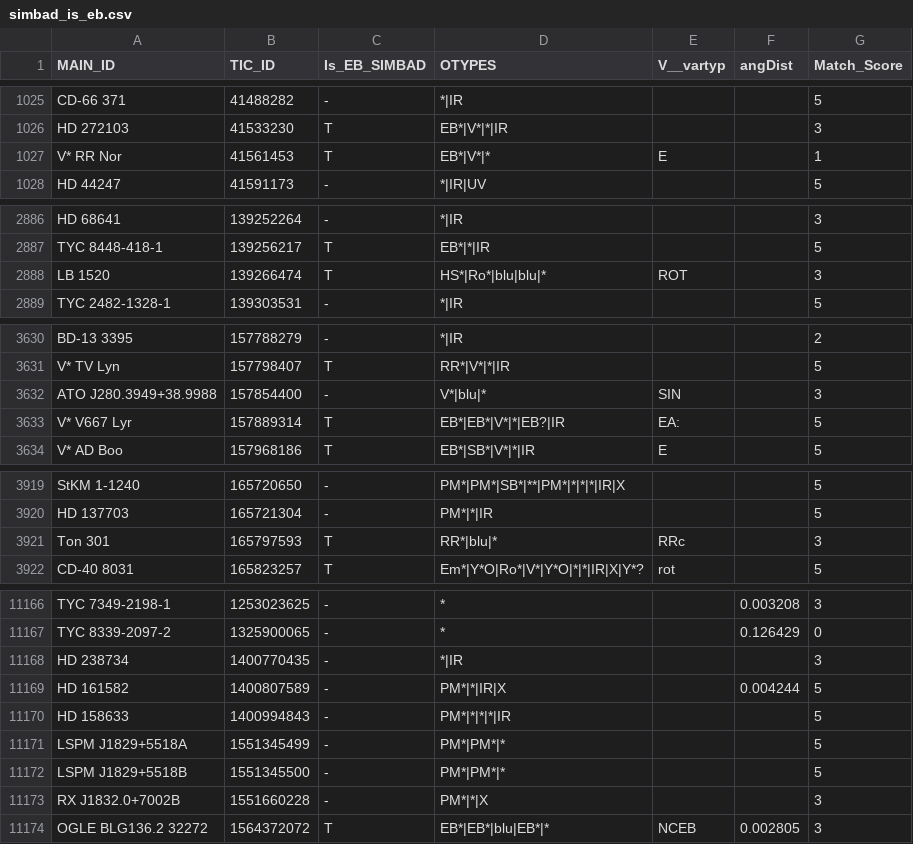
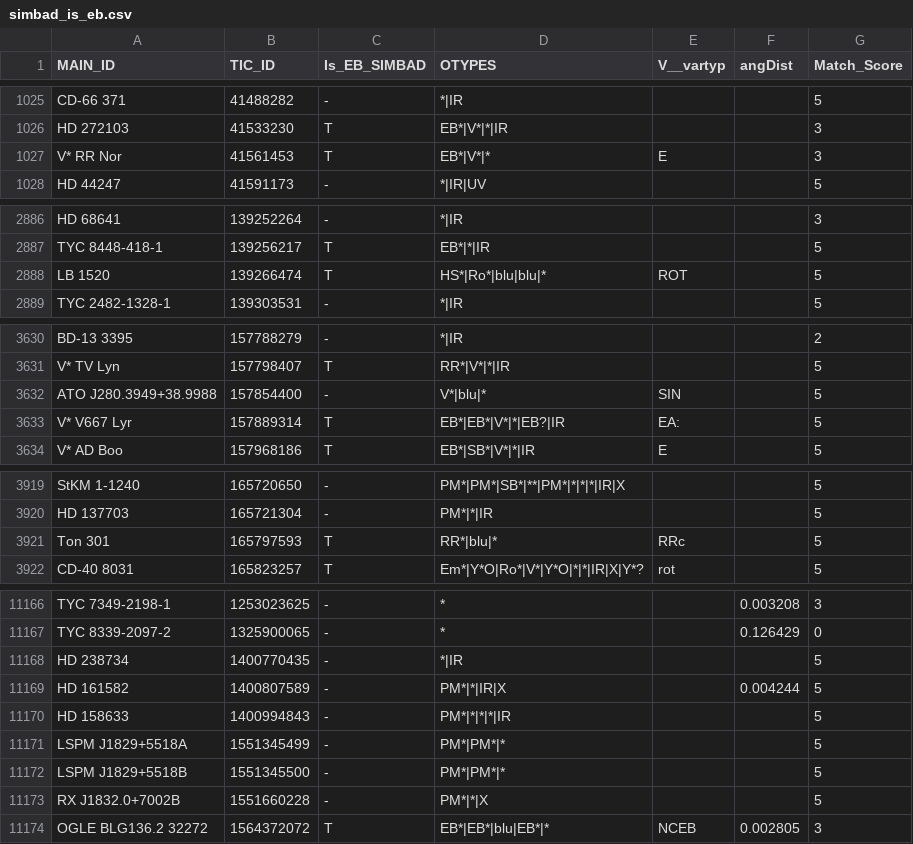
Before and after one commit to orionlee/pht_eb_stats2, a CSV file: data/simbad_is_eb.csv, drawn as a sheet; only a part is shown, gaps mark what is left out; the diff covers the shown part only.

```diff
--- a/data/simbad_is_eb.csv
+++ b/data/simbad_is_eb.csv
@@ -1026,3 +1026,3 @@ CD-66   371,41488282,-,*|IR,,,5
 HD 272103,41533230,T,EB*|V*|*|IR,,,3
-V* RR Nor,41561453,T,EB*|V*|*,E,,1
+V* RR Nor,41561453,T,EB*|V*|*,E,,3
 HD  44247,41591173,-,*|IR|UV,,,5
@@ -2887,3 +2887,3 @@ HD  68641,139252264,-,*|IR,,,3
 TYC 8448-418-1,139256217,T,EB*|*|IR,,,5
-LB  1520,139266474,T,HS*|Ro*|blu|blu|*,ROT,,3
+LB  1520,139266474,T,HS*|Ro*|blu|blu|*,ROT,,5
 TYC 2482-1328-1,139303531,-,*|IR,,,5
@@ -3631,3 +3631,3 @@ BD-13  3395,157788279,-,*|IR,,,2
 V* TV Lyn,157798407,T,RR*|V*|*|IR,,,5
-ATO J280.3949+38.9988,157854400,-,V*|blu|*,SIN,,3
+ATO J280.3949+38.9988,157854400,-,V*|blu|*,SIN,,5
 V* V667 Lyr,157889314,T,EB*|EB*|V*|*|EB?|IR,EA:,,5
@@ -3920,3 +3920,3 @@ StKM 1-1240,165720650,-,PM*|PM*|SB*|**|PM*|*|*|*|IR|X,,,5
 HD 137703,165721304,-,PM*|*|IR,,,5
-Ton  301,165797593,T,RR*|blu|*,RRc,,3
+Ton  301,165797593,T,RR*|blu|*,RRc,,5
 CD-40  8031,165823257,T,Em*|Y*O|Ro*|V*|Y*O|*|*|IR|X|Y*?,rot,,5
@@ -11167,3 +11167,3 @@ TYC 7349-2198-1,1253023625,-,*,,0.003208,3
 TYC 8339-2097-2,1325900065,-,*,,0.126429,0
-HD 238734,1400770435,-,*|IR,,,3
+HD 238734,1400770435,-,*|IR,,,5
 HD 161582,1400807589,-,PM*|*|IR|X,,0.004244,5
@@ -11172,3 +11172,3 @@ LSPM J1829+5518A,1551345499,-,PM*|PM*|*,,,5
 LSPM J1829+5518B,1551345500,-,PM*|PM*|*,,,5
-RX J1832.0+7002B,1551660228,-,PM*|*|X,,,3
+RX J1832.0+7002B,1551660228,-,PM*|*|X,,,5
 OGLE BLG136.2  32272,1564372072,T,EB*|EB*|blu|EB*|*,NCEB,0.002805,3
```
Also changed, not shown: 9 edited cells elsewhere in this file, data/simbad_meta_rejected.csv.
